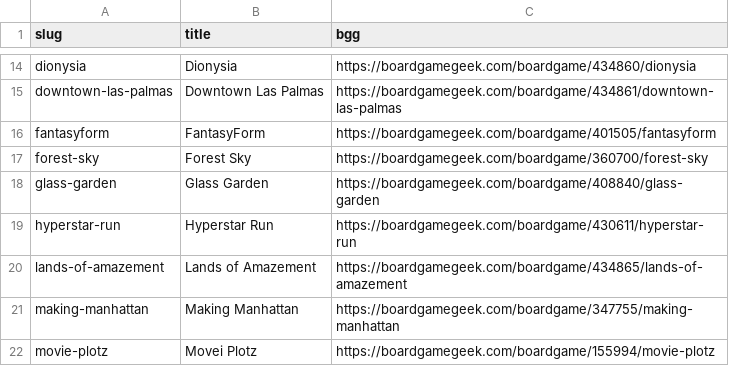
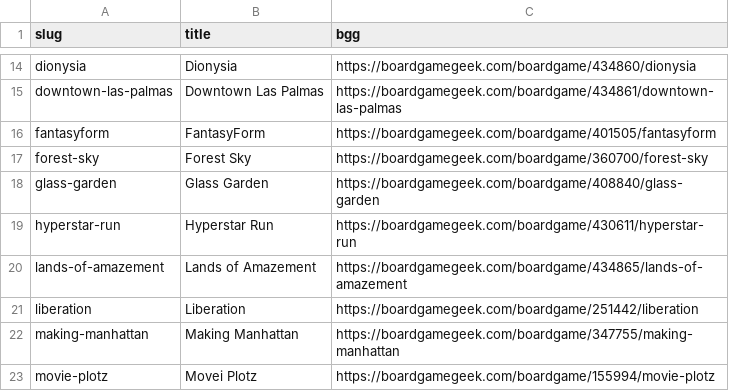
Before and after one commit to jamie/buttonshy-rules, a CSV file: src/_data/games.csv, drawn as a sheet; only a part is shown, gaps mark what is left out; the diff names each change by its address in the sheet, - before the commit and + after, or states it on an @@ line.

Commit message:
Add Liberation

```diff
--- a/src/_data/games.csv
+++ b/src/_data/games.csv
+row 21: liberation | Liberation | https://boardgamegeek.com/boardgame/251442/liberation
```
Also changed, not shown: 9 other files.
